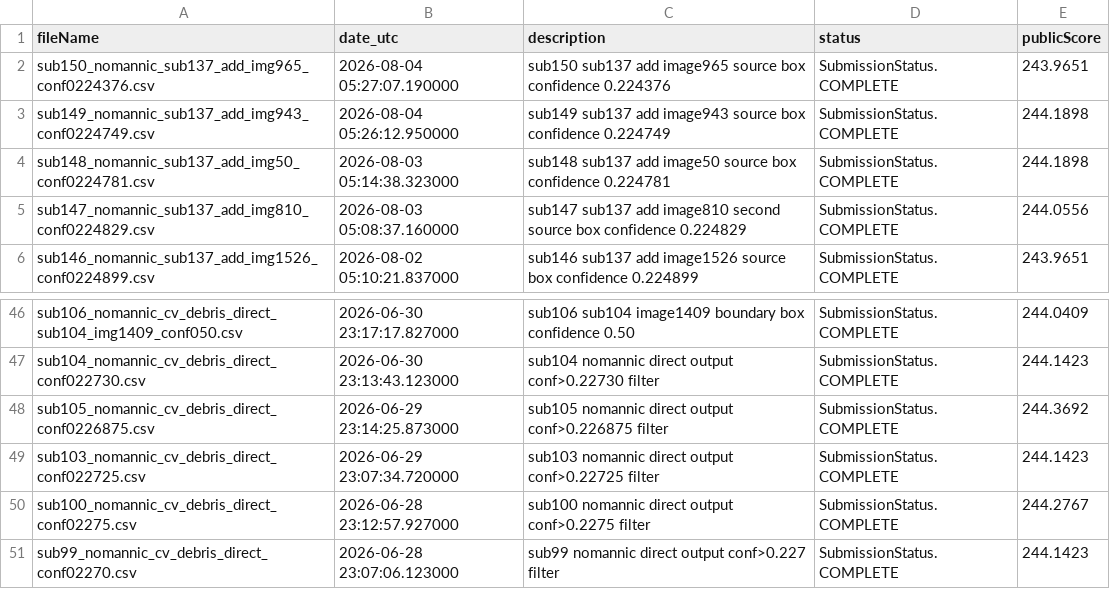
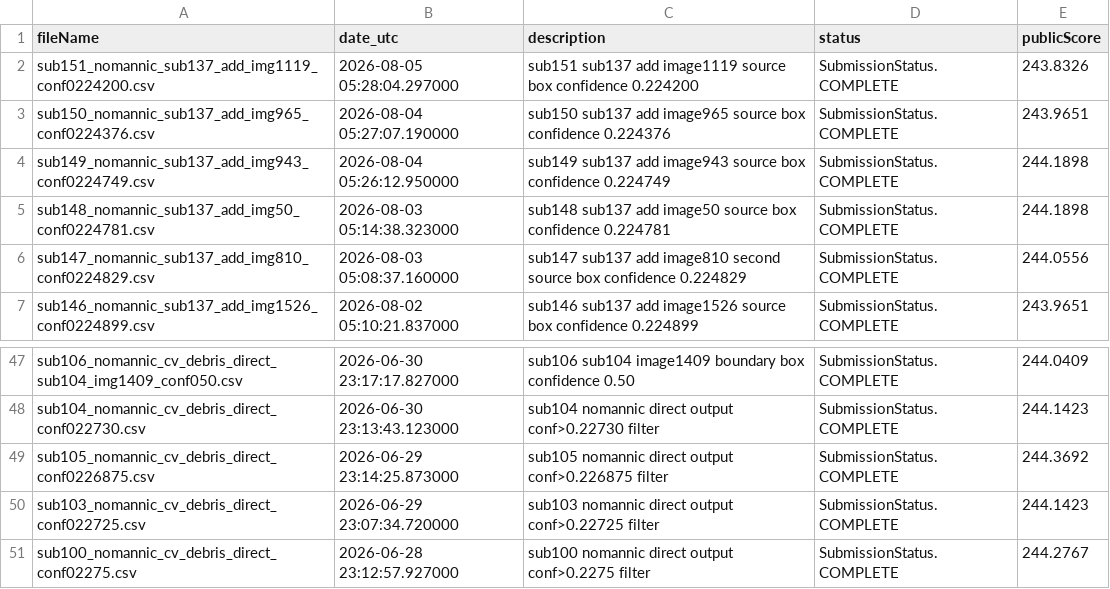
Before and after one commit to Beiciccc/neural-debris-removal-experiments, a CSV file: records/submission_history.csv, drawn as a sheet; only a part is shown, gaps mark what is left out; removed rows and columns are numbered as before the commit, all else as after; the diff names each change by its address in the sheet, - before the commit and + after, or states it on an @@ line.

Commit message:
Update experiment records

```diff
--- a/records/submission_history.csv
+++ b/records/submission_history.csv
+row 2: sub151_nomannic_sub137_add_img1119_conf0224200.csv | 2026-08-05 05:28:04.297000 | sub151 sub137 add image1119 source box confidence 0.224200 | SubmissionStatus.COMPLETE | 243.8326
-row 51: sub99_nomannic_cv_debris_direct_conf02270.csv | 2026-06-28 23:07:06.123000 | sub99 nomannic direct output conf>0.227 filter | SubmissionStatus.COMPLETE | 244.1423
```
Also changed, not shown: 2 other files.
